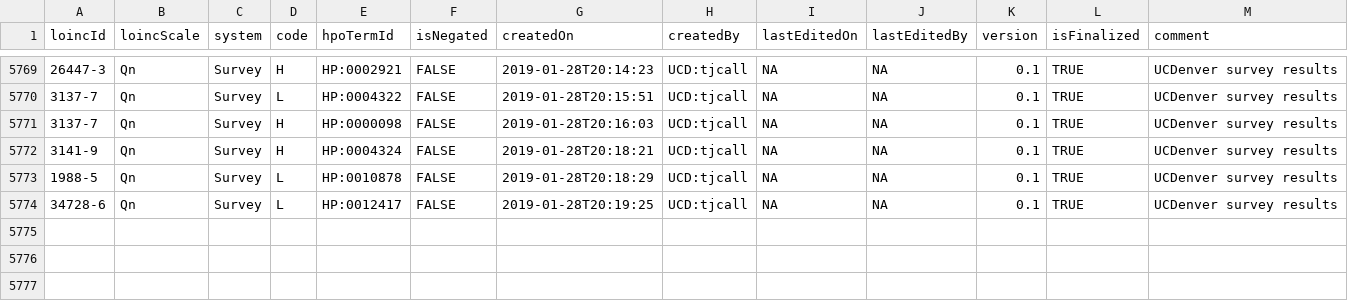
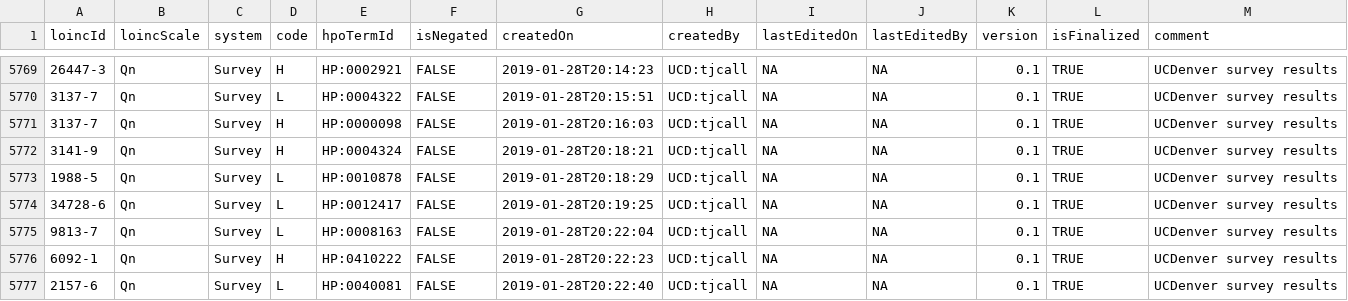
Before and after one commit to callahantiff/OMOP2OBO, a TSV file: mappings/laboratory_tests/loinc2hpoAnnotation/Data/TSVSingleFile/annotations.tsv, drawn as a sheet; only a part is shown, gaps mark what is left out.

Commit message:
added annotations to LOINC 9813-7, 6092-1, 2157-6

```diff
--- a/mappings/laboratory_tests/loinc2hpoAnnotation/Data/TSVSingleFile/annotations.tsv
+++ b/mappings/laboratory_tests/loinc2hpoAnnotation/Data/TSVSingleFile/annotations.tsv
@@ -5774 +5774,4 @@ loincId	loincScale	system	code	hpoTermId	isNegated	createdOn	createdBy	lastEdite
 34728-6	Qn	Survey	L	HP:0012417	FALSE	2019-01-28T20:19:25	UCD:tjcall	NA	NA	0.1	TRUE	UCDenver survey results
+9813-7	Qn	Survey	L	HP:0008163	FALSE	2019-01-28T20:22:04	UCD:tjcall	NA	NA	0.1	TRUE	UCDenver survey results
+6092-1	Qn	Survey	H	HP:0410222	FALSE	2019-01-28T20:22:23	UCD:tjcall	NA	NA	0.1	TRUE	UCDenver survey results
+2157-6	Qn	Survey	L	HP:0040081	FALSE	2019-01-28T20:22:40	UCD:tjcall	NA	NA	0.1	TRUE	UCDenver survey results
```
